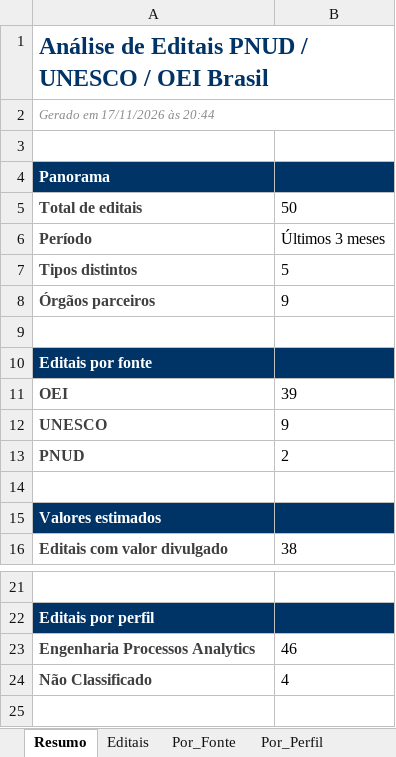
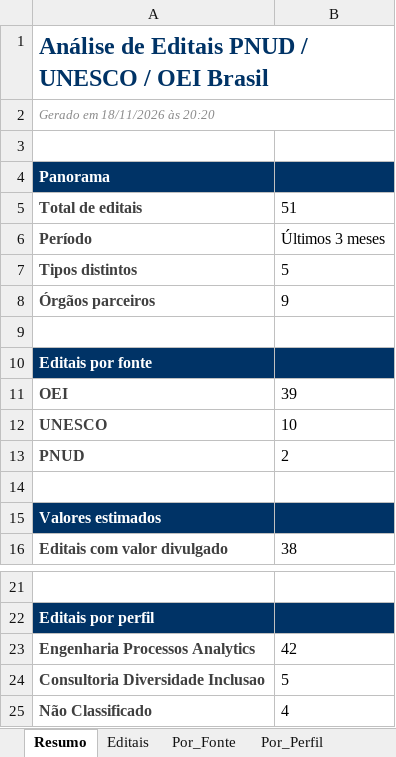
Before and after one commit to ams1974/analise-editais, an Excel workbook: analise_editais_pnud.xlsx, sheet Resumo, drawn as a sheet; only a part is shown, gaps mark what is left out; values as stored, in another font and other column widths than the file's, no borders; the diff names each change by its address in the sheet, - before the commit and + after, or states it on an @@ line.

```diff
--- a/analise_editais_pnud.xlsx (sheet Resumo)
+++ b/analise_editais_pnud.xlsx (sheet Resumo)
-A2: Gerado em 17/11/2026 às 20:44
+A2: Gerado em 18/11/2026 às 20:20
-B5: 50
+B5: 51
-B12: 9
+B12: 10
-B23: 46
+B23: 42
+row 24: Consultoria Diversidade Inclusao | 5
```
Also changed, not shown: sheet Editais, sheet Por_Area, sheet Perfis, sheet Por_Perfil, sheet Por_Orgao, sheet Por_Fonte, 1 more sheet, 7 other files.
